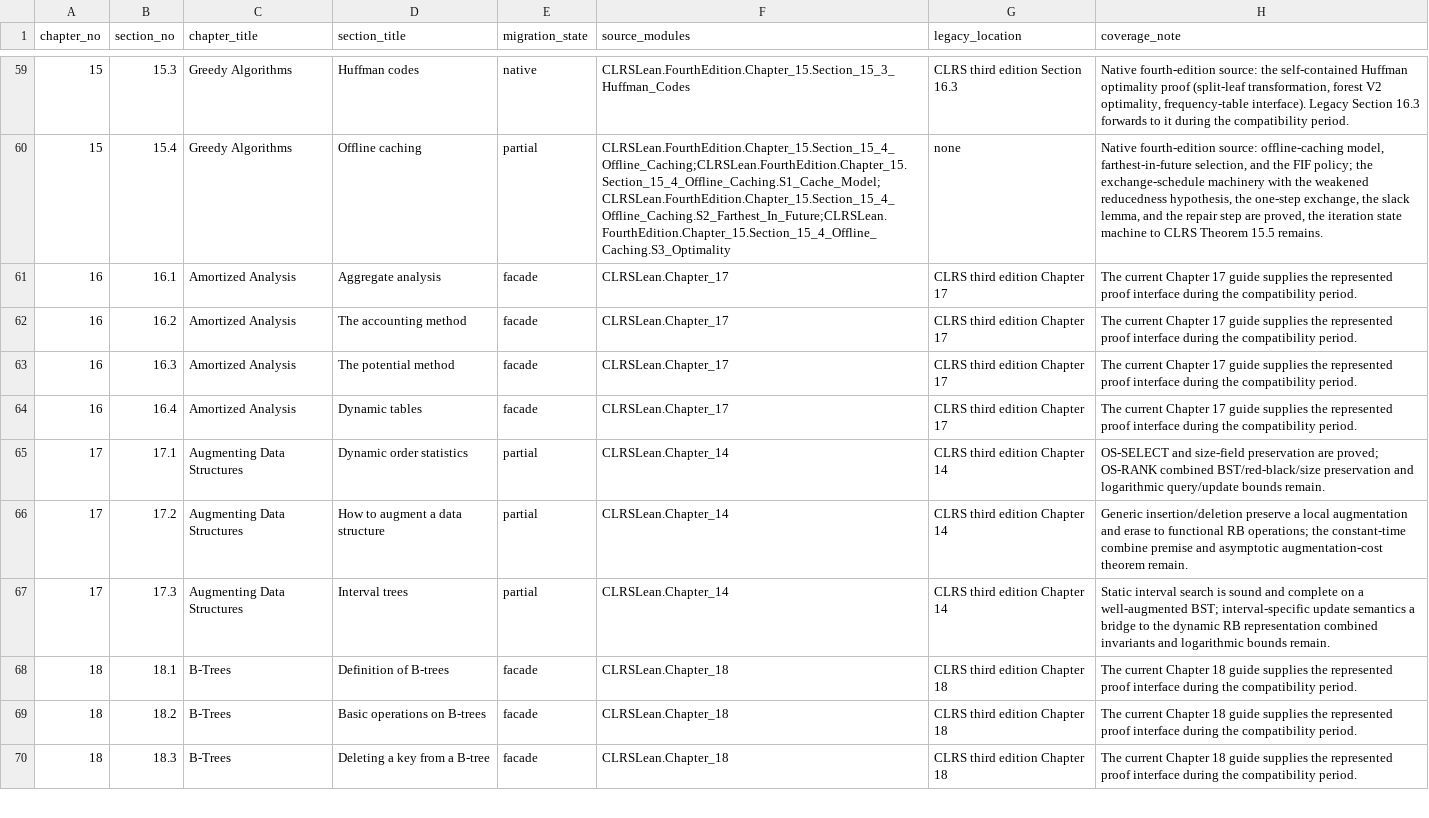
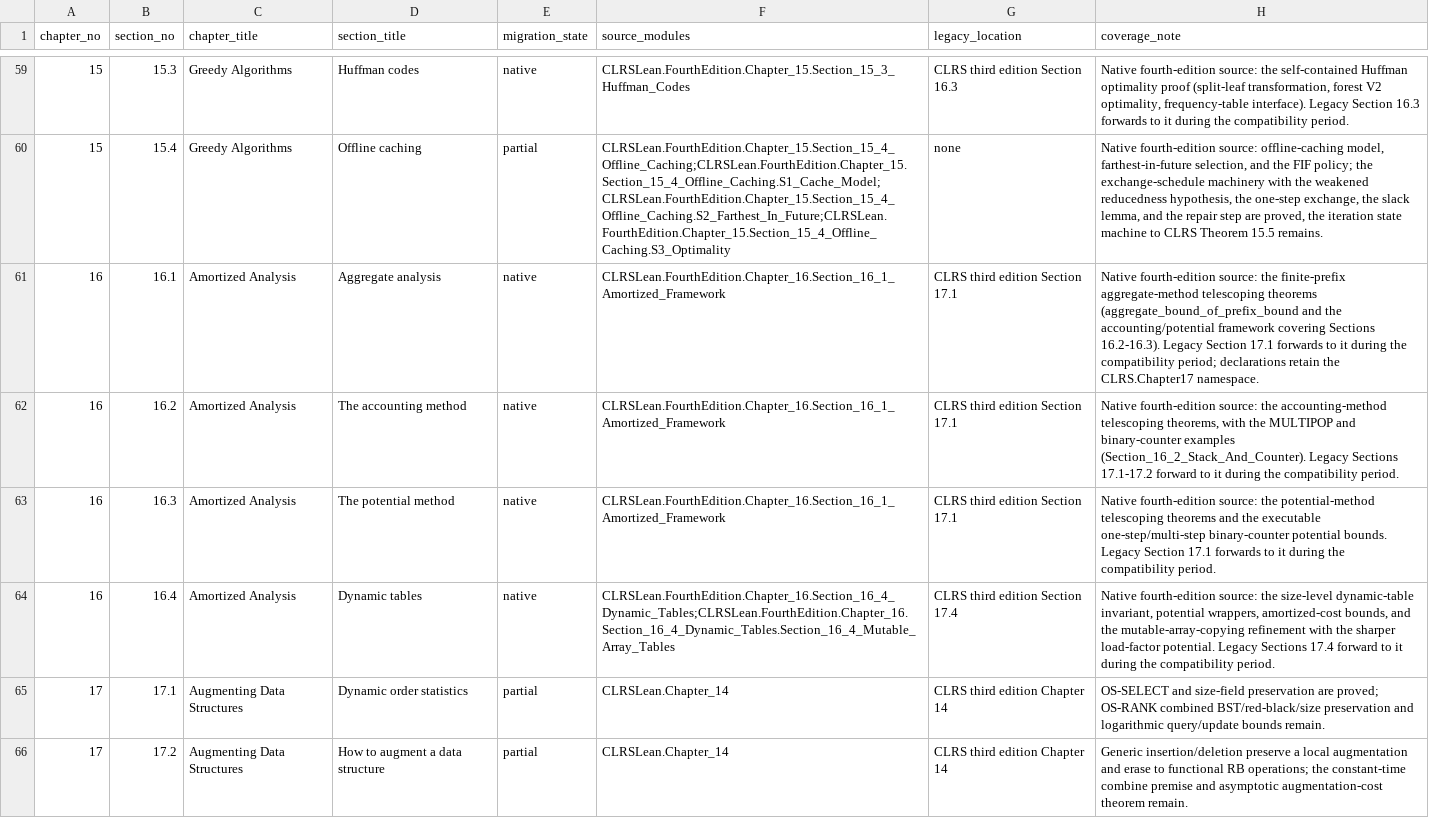
Before and after one commit to TankTechnology/CLRS-Lean, a CSV file: docs/clrs-fourth-edition-map.csv, drawn as a sheet; only a part is shown, gaps mark what is left out; the shorter side is filled out with more unchanged rows; the diff names each change by its address in the sheet, - before the commit and + after, or states it on an @@ line.

```diff
--- a/docs/clrs-fourth-edition-map.csv
+++ b/docs/clrs-fourth-edition-map.csv
-E61:E64 (migration_state): facade
+E61:E64 (migration_state): native
-F61:F63 (source_modules): CLRSLean.Chapter_17
+F61:F63 (source_modules): CLRSLean.FourthEdition.Chapter_16.Section_16_1_Amortized_Framework
-G61:G63 (legacy_location): CLRS third edition Chapter 17
+G61:G63 (legacy_location): CLRS third edition Section 17.1
-H61 (coverage_note): The current Chapter 17 guide supplies the represented proof interface during the compatibility period.
+H61 (coverage_note): Native fourth-edition source: the finite-prefix aggregate-method telescoping theorems (aggregate_bound_of_prefix_bound and the accounting/potential framework covering Sections 16.2-16.3). Legacy Section 17.1 forwards to it during the compatibility period; declarations retain the CLRS.Chapter17 namespace.
-H62 (coverage_note): The current Chapter 17 guide supplies the represented proof interface during the…
+H62 (coverage_note): Native fourth-edition source: the accounting-method telescoping theorems, with the MULTIPOP and binary-counter examples (Section_16_2_Stack_And_Counter). Legacy Sections 17.1-17.2 forward to it during the…
-H63 (coverage_note): The current Chapter 17 guide supplies the represented proof interface during the…
+H63 (coverage_note): Native fourth-edition source: the potential-method telescoping theorems and the executable one-step/multi-step binary-counter potential bounds. Legacy Section 17.1 forwards to it during the…
-F64 (source_modules): CLRSLean.Chapter_17
+F64 (source_modules): CLRSLean.FourthEdition.Chapter_16.Section_16_4_Dynamic_Tables;CLRSLean.FourthEdition.Chapter_16.Section_16_4_Dynamic_Tables.Section_16_4_Mutable_Array_Tables
-G64 (legacy_location): CLRS third edition Chapter 17
+G64 (legacy_location): CLRS third edition Section 17.4
-H64 (coverage_note): The current Chapter 17 guide supplies the represented proof interface during the…
+H64 (coverage_note): Native fourth-edition source: the size-level dynamic-table invariant, potential wrappers, amortized-cost bounds, and the mutable-array-copying refinement with the sharper load-factor potential. Legacy Sections 17.4 forward to it during the…
```
Also changed, not shown: docs/clrs-proof-progress.csv, 13 other files.
